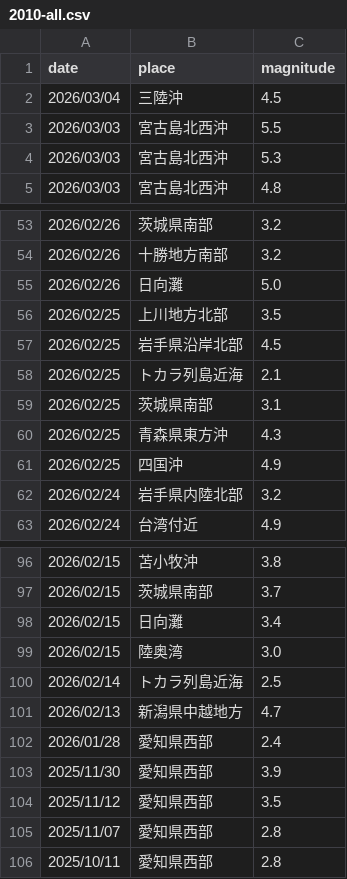
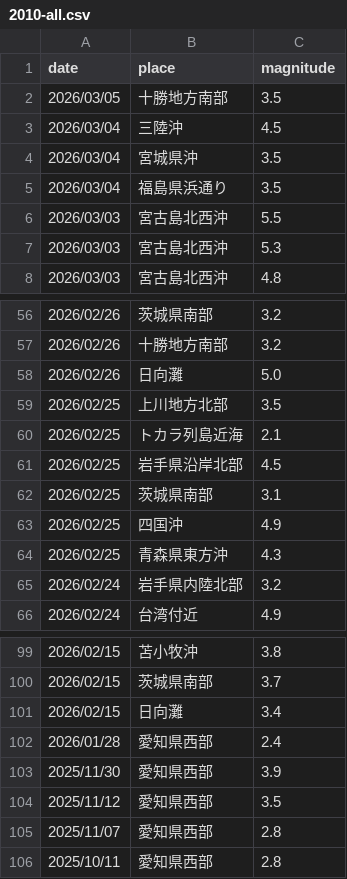
Before and after one commit to nom2025/tsi-prospective-test, a CSV file: 生データ/2010-all.csv, drawn as a sheet; only a part is shown, gaps mark what is left out; the diff covers the shown part only.

```diff
--- a/生データ/2010-all.csv
+++ b/生データ/2010-all.csv
@@ -1,3 +1,6 @@
 date,place,magnitude
+2026/03/05,十勝地方南部,3.5
 2026/03/04,三陸沖,4.5
+2026/03/04,宮城県沖,3.5
+2026/03/04,福島県浜通り,3.5
 2026/03/03,宮古島北西沖,5.5
@@ -56,7 +59,7 @@
 2026/02/25,上川地方北部,3.5
+2026/02/25,トカラ列島近海,2.1
 2026/02/25,岩手県沿岸北部,4.5
-2026/02/25,トカラ列島近海,2.1
 2026/02/25,茨城県南部,3.1
+2026/02/25,四国沖,4.9
 2026/02/25,青森県東方沖,4.3
-2026/02/25,四国沖,4.9
 2026/02/24,岩手県内陸北部,3.2
@@ -98,5 +101,2 @@
 2026/02/15,日向灘,3.4
-2026/02/15,陸奥湾,3.0
-2026/02/14,トカラ列島近海,2.5
-2026/02/13,新潟県中越地方,4.7
 2026/01/28,愛知県西部,2.4
```
Also changed, not shown: 10 moved rows elsewhere in this file, 生データ/world-all.csv.
